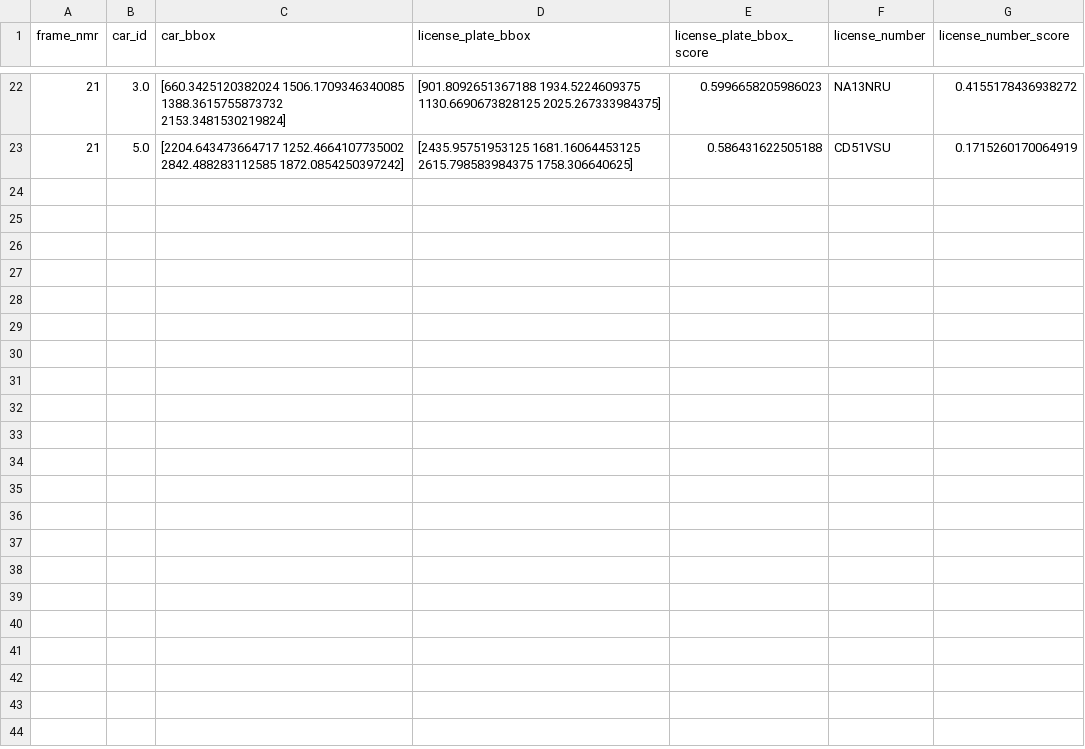
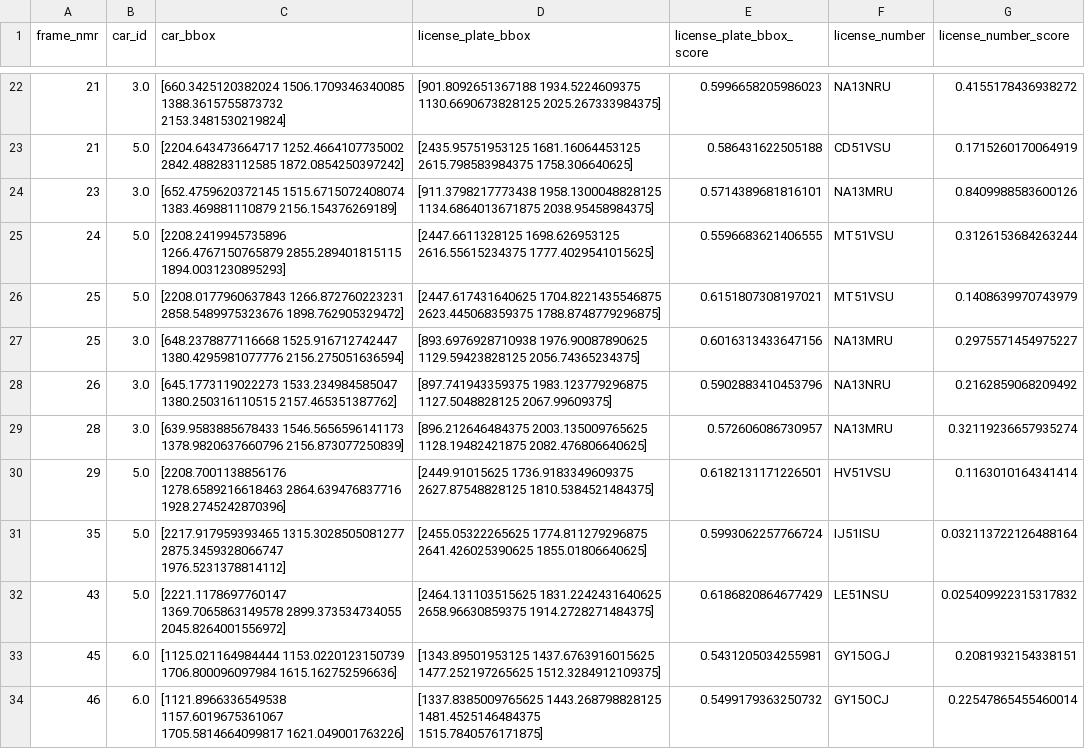
Before and after one commit to youssefdammak/AutoParkAI, a CSV file: plateDetection/raw_data.csv, drawn as a sheet; only a part is shown, gaps mark what is left out; the diff covers the shown part only; the diff names each change by its address in the sheet, - before the commit and + after, or states it on an @@ line.

```diff
--- a/plateDetection/raw_data.csv
+++ b/plateDetection/raw_data.csv
+row 24: 23 | 3.0 | [652.4759620372145 1515.6715072408074 1383.469881110879 2156.154376269189] | [911.3798217773438 1958.1300048828125 1134.6864013671875 2038.95458984375] | 0.5714389681816101 | NA13MRU | 0.8409988583600126
+row 25: 24 | 5.0 | [2208.2419945735896 1266.4767150765879 2855.289401815115 1894.0031230895293] | [2447.6611328125 1698.626953125 2616.55615234375 1777.4029541015625] | 0.5596683621406555 | MT51VSU | 0.3126153684263244
+row 26: 25 | 5.0 | [2208.0177960637843 1266.872760223231 2858.5489975323676 1898.762905329472] | [2447.617431640625 1704.8221435546875 2623.445068359375 1788.8748779296875] | 0.6151807308197021 | MT51VSU | 0.1408639970743979
+row 27: 25 | 3.0 | [648.2378877116668 1525.916712742447 1380.4295981077776 2156.275051636594] | [893.6976928710938 1976.90087890625 1129.59423828125 2056.74365234375] | 0.6016313433647156 | NA13MRU | 0.2975571454975227
+row 28: 26 | 3.0 | [645.1773119022273 1533.234984585047 1380.250316110515 2157.465351387762] | [897.741943359375 1983.123779296875 1127.5048828125 2067.99609375] | 0.5902883410453796 | NA13NRU | 0.2162859068209492
+row 29: 28 | 3.0 | [639.9583885678433 1546.5656596141173 1378.9820637660796 2156.873077250839] | [896.212646484375 2003.135009765625 1128.19482421875 2082.476806640625] | 0.572606086730957 | NA13MRU | 0.32119236657935274
+row 30: 29 | 5.0 | [2208.7001138856176 1278.6589216618463 2864.639476837716 1928.2745242870396] | [2449.91015625 1736.9183349609375 2627.87548828125 1810.5384521484375] | 0.6182131171226501 | HV51VSU | 0.1163010164341414
+row 31: 35 | 5.0 | [2217.917959393465 1315.3028505081277 2875.3459328066747 1976.5231378814112] | [2455.05322265625 1774.811279296875 2641.426025390625 1855.01806640625] | 0.5993062257766724 | IJ51ISU | 0.032113722126488164
+row 32: 43 | 5.0 | [2221.1178697760147 1369.7065863149578 2899.373534734055 2045.8264001556972] | [2464.131103515625 1831.2242431640625 2658.96630859375 1914.2728271484375] | 0.6186820864677429 | LE51NSU | 0.025409922315317832
+row 33: 45 | 6.0 | [1125.021164984444 1153.0220123150739 1706.800096097984 1615.162752596636] | [1343.89501953125 1437.6763916015625 1477.252197265625 1512.3284912109375] | 0.5431205034255981 | GY15OGJ | 0.2081932154338151
+row 34: 46 | 6.0 | [1121.8966336549538 1157.6019675361067 1705.5814664099817 1621.049001763226] | [1337.8385009765625 1443.268798828125 1481.4525146484375 1515.7840576171875] | 0.5499179363250732 | GY15OCJ | 0.22547865455460014
```
Also changed, not shown: 11 added rows elsewhere in this file, 1 other file.
